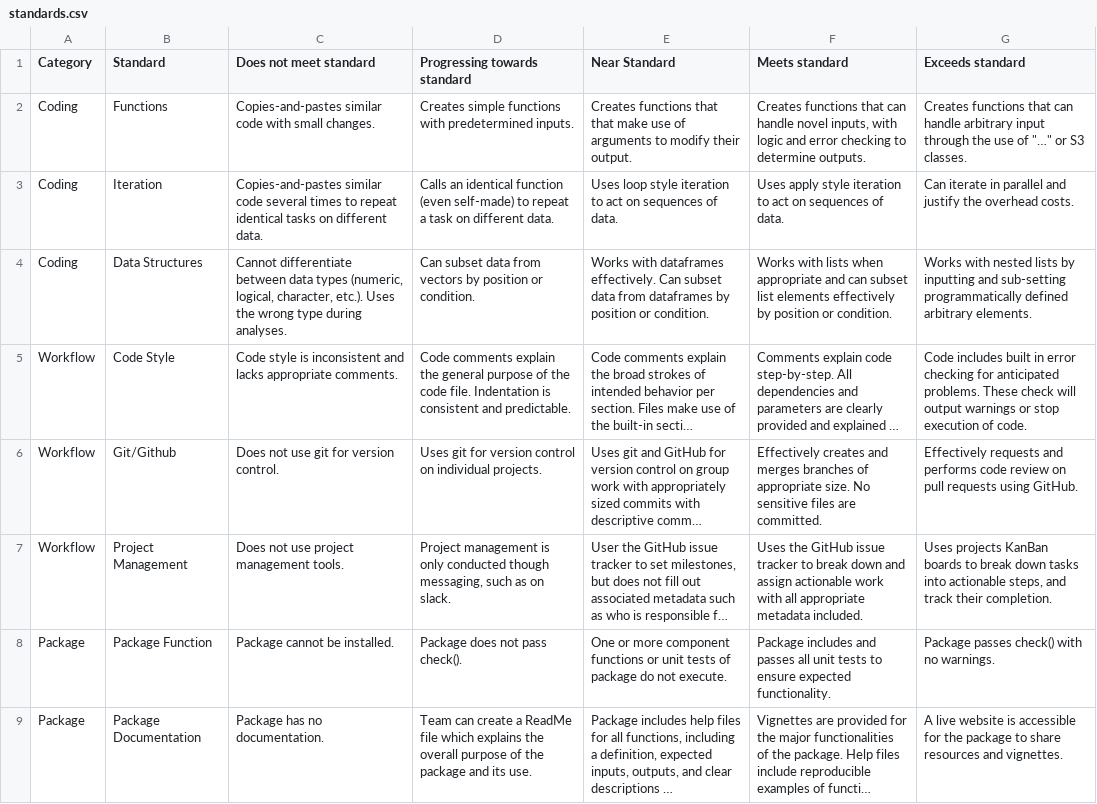
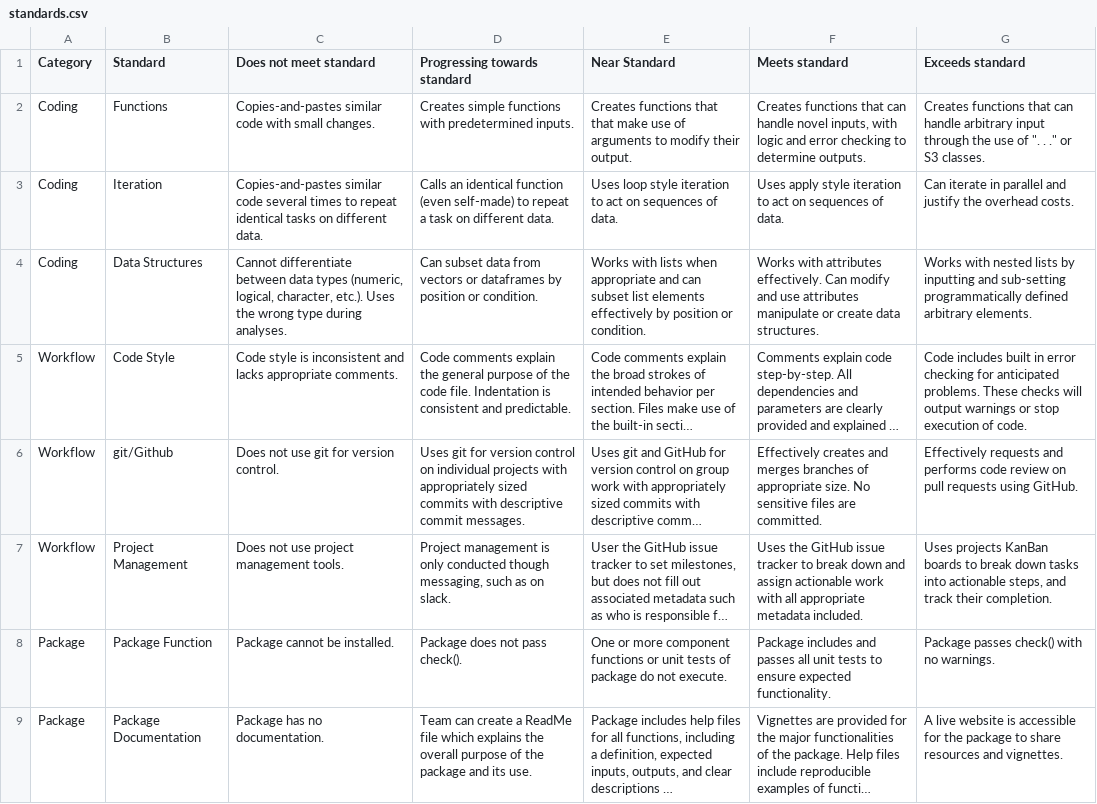
Before and after one commit to Adv-R-Programming/Adv-R-Reader, a CSV file: content/syllabus/standards.csv, drawn as a sheet; long unchanged cells end in …; the diff names each change by its address in the sheet, - before the commit and + after, or states it on an @@ line.

Commit message:
update standards

```diff
--- a/content/syllabus/standards.csv
+++ b/content/syllabus/standards.csv
-G2 (Exceeds standard): …use of "…" or S3…
+G2 (Exceeds standard): …use of ". . ." or S3…
-D4 (Progressing towards standard): …from vectors by position…
+D4 (Progressing towards standard): …from vectors or dataframes by position…
-E4 (Near Standard): Works with dataframes effectively. Can subset data from dataframes by position…
+E4 (Near Standard): Works with lists when appropriate and can subset list elements effectively by position…
-F4 (Meets standard): Works with lists when appropriate and can subset list elements effectively by position or condition.
+F4 (Meets standard): Works with attributes effectively. Can modify and use attributes manipulate or create data structures.
-G5 (Exceeds standard): …problems. These check will output…
+G5 (Exceeds standard): …problems. These checks will output…
-B6 (Standard): Git/Github
+B6 (Standard): git/Github
-D6 (Progressing towards standard): …on individual projects.
+D6 (Progressing towards standard): …on individual projects with appropriately sized commits with descriptive commit messages.
```
Also changed, not shown: 1 other file.
